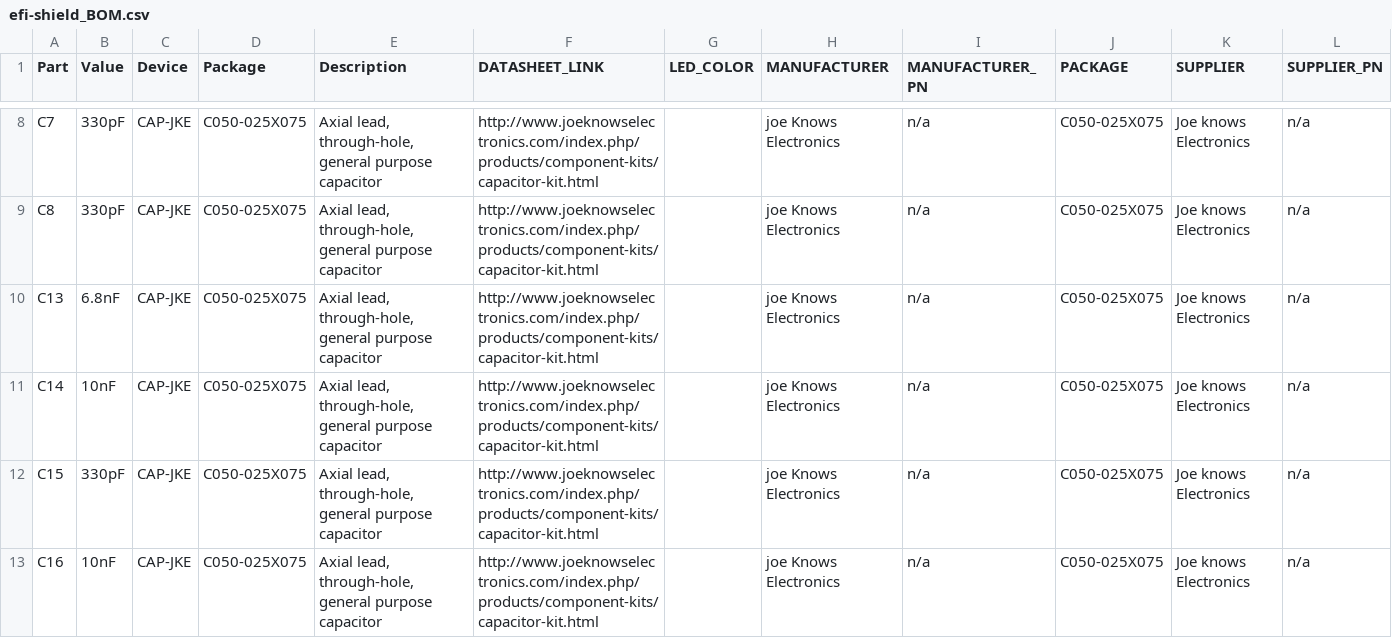
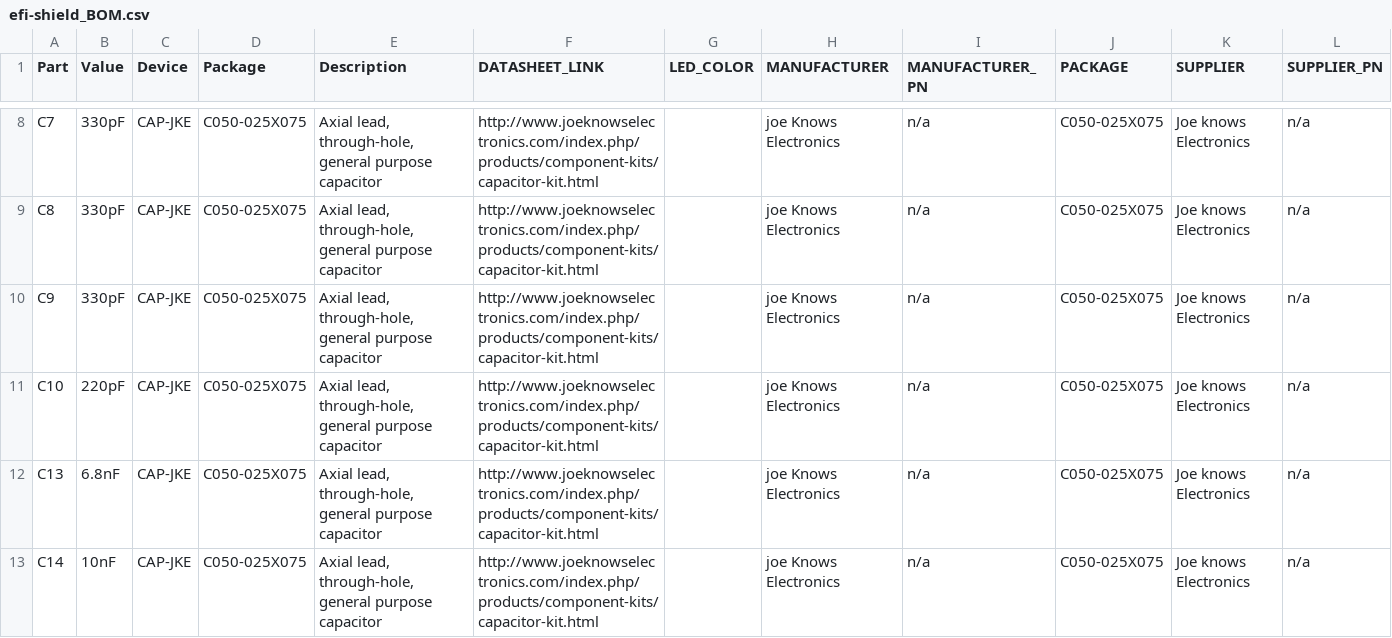
Before and after one commit to cpsmv/hardware, a CSV file: efi-shield_BOM.csv, drawn as a sheet; only a part is shown, gaps mark what is left out; the shorter side is filled out with more unchanged rows; the diff covers the shown part only.

```diff
--- a/efi-shield_BOM.csv
+++ b/efi-shield_BOM.csv
@@ -9,2 +9,4 @@
 "C8";"330pF";"CAP-JKE";"C050-025X075";"Axial lead, through-hole, general purpose capacitor";"http://www.joeknowselectronics.com/index.php/products/component-kits/capacitor-kit.html";"";"joe Knows Electronics";"n/a";"C050-025X075";"Joe knows Electronics";"n/a";
+"C9";"330pF";"CAP-JKE";"C050-025X075";"Axial lead, through-hole, general purpose capacitor";"http://www.joeknowselectronics.com/index.php/products/component-kits/capacitor-kit.html";"";"joe Knows Electronics";"n/a";"C050-025X075";"Joe knows Electronics";"n/a";
+"C10";"220pF";"CAP-JKE";"C050-025X075";"Axial lead, through-hole, general purpose capacitor";"http://www.joeknowselectronics.com/index.php/products/component-kits/capacitor-kit.html";"";"joe Knows Electronics";"n/a";"C050-025X075";"Joe knows Electronics";"n/a";
 "C13";"6.8nF";"CAP-JKE";"C050-025X075";"Axial lead, through-hole, general purpose capacitor";"http://www.joeknowselectronics.com/index.php/products/component-kits/capacitor-kit.html";"";"joe Knows Electronics";"n/a";"C050-025X075";"Joe knows Electronics";"n/a";
```
Also changed, not shown: 14 added rows, 1 removed row and 2 edited cells elsewhere in this file, 5 other files.
